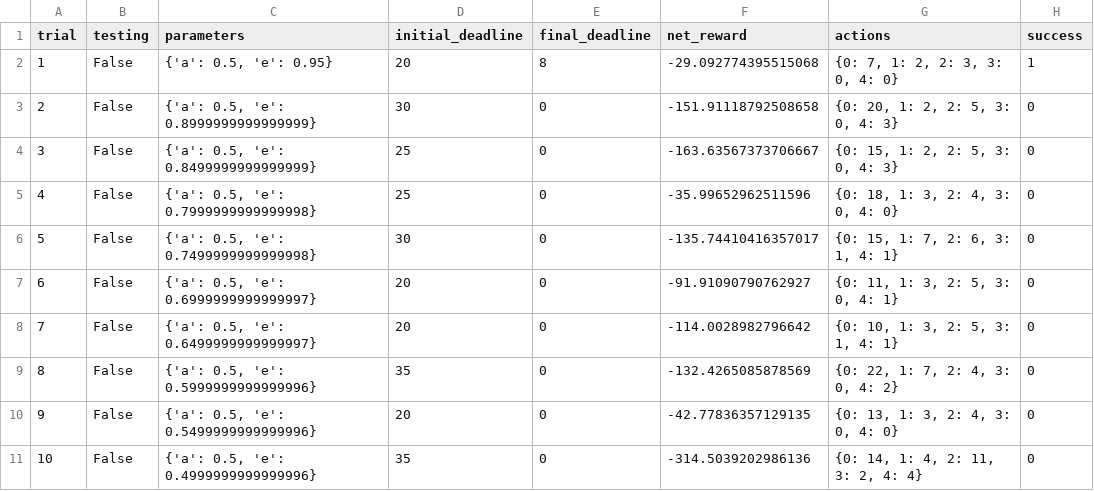
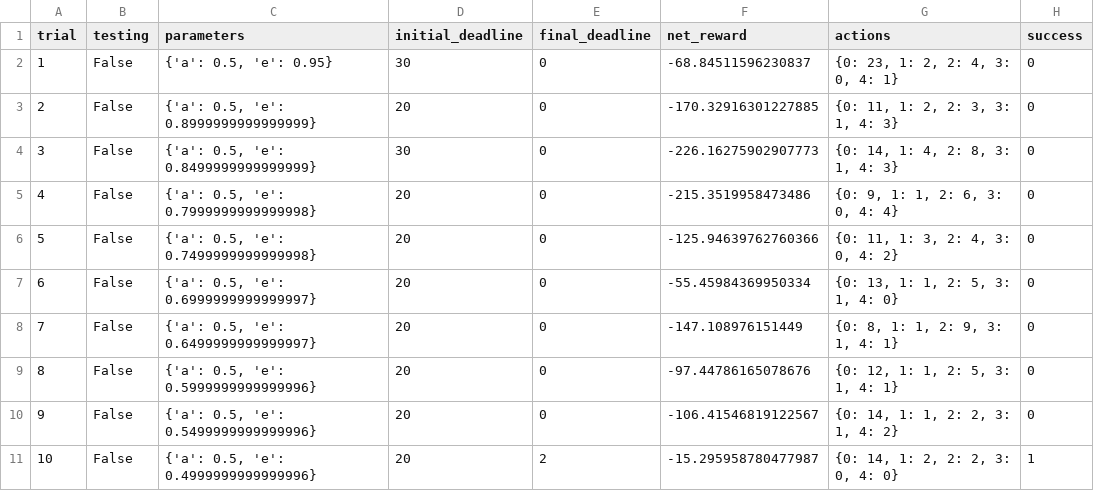
Before and after one commit to uMANG6891/MLND-Train-SmartCab, a CSV file: logs/sim_default-learning.csv, drawn as a sheet; only a part is shown; the diff covers the shown part only.

```diff
--- a/logs/sim_default-learning.csv
+++ b/logs/sim_default-learning.csv
@@ -1,11 +1,11 @@
 trial,testing,parameters,initial_deadline,final_deadline,net_reward,actions,success
-1,False,"{'a': 0.5, 'e': 0.95}",20,8,-29.092774395515068,"{0: 7, 1: 2, 2: 3, 3: 0, 4: 0}",1
-2,False,"{'a': 0.5, 'e': 0.8999999999999999}",30,0,-151.91118792508658,"{0: 20, 1: 2, 2: 5, 3: 0, 4: 3}",0
-3,False,"{'a': 0.5, 'e': 0.8499999999999999}",25,0,-163.63567373706667,"{0: 15, 1: 2, 2: 5, 3: 0, 4: 3}",0
-4,False,"{'a': 0.5, 'e': 0.7999999999999998}",25,0,-35.99652962511596,"{0: 18, 1: 3, 2: 4, 3: 0, 4: 0}",0
-5,False,"{'a': 0.5, 'e': 0.7499999999999998}",30,0,-135.74410416357017,"{0: 15, 1: 7, 2: 6, 3: 1, 4: 1}",0
-6,False,"{'a': 0.5, 'e': 0.6999999999999997}",20,0,-91.91090790762927,"{0: 11, 1: 3, 2: 5, 3: 0, 4: 1}",0
-7,False,"{'a': 0.5, 'e': 0.6499999999999997}",20,0,-114.0028982796642,"{0: 10, 1: 3, 2: 5, 3: 1, 4: 1}",0
-8,False,"{'a': 0.5, 'e': 0.5999999999999996}",35,0,-132.4265085878569,"{0: 22, 1: 7, 2: 4, 3: 0, 4: 2}",0
-9,False,"{'a': 0.5, 'e': 0.5499999999999996}",20,0,-42.77836357129135,"{0: 13, 1: 3, 2: 4, 3: 0, 4: 0}",0
-10,False,"{'a': 0.5, 'e': 0.4999999999999996}",35,0,-314.5039202986136,"{0: 14, 1: 4, 2: 11, 3: 2, 4: 4}",0
+1,False,"{'a': 0.5, 'e': 0.95}",30,0,-68.84511596230837,"{0: 23, 1: 2, 2: 4, 3: 0, 4: 1}",0
+2,False,"{'a': 0.5, 'e': 0.8999999999999999}",20,0,-170.32916301227885,"{0: 11, 1: 2, 2: 3, 3: 1, 4: 3}",0
+3,False,"{'a': 0.5, 'e': 0.8499999999999999}",30,0,-226.16275902907773,"{0: 14, 1: 4, 2: 8, 3: 1, 4: 3}",0
+4,False,"{'a': 0.5, 'e': 0.7999999999999998}",20,0,-215.3519958473486,"{0: 9, 1: 1, 2: 6, 3: 0, 4: 4}",0
+5,False,"{'a': 0.5, 'e': 0.7499999999999998}",20,0,-125.94639762760366,"{0: 11, 1: 3, 2: 4, 3: 0, 4: 2}",0
+6,False,"{'a': 0.5, 'e': 0.6999999999999997}",20,0,-55.45984369950334,"{0: 13, 1: 1, 2: 5, 3: 1, 4: 0}",0
+7,False,"{'a': 0.5, 'e': 0.6499999999999997}",20,0,-147.108976151449,"{0: 8, 1: 1, 2: 9, 3: 1, 4: 1}",0
+8,False,"{'a': 0.5, 'e': 0.5999999999999996}",20,0,-97.44786165078676,"{0: 12, 1: 1, 2: 5, 3: 1, 4: 1}",0
+9,False,"{'a': 0.5, 'e': 0.5499999999999996}",20,0,-106.41546819122567,"{0: 14, 1: 1, 2: 2, 3: 1, 4: 2}",0
+10,False,"{'a': 0.5, 'e': 0.4999999999999996}",20,2,-15.295958780477987,"{0: 14, 1: 2, 2: 2, 3: 0, 4: 0}",1
```
Also changed, not shown: 79 edited cells elsewhere in this file, 3 other files.
